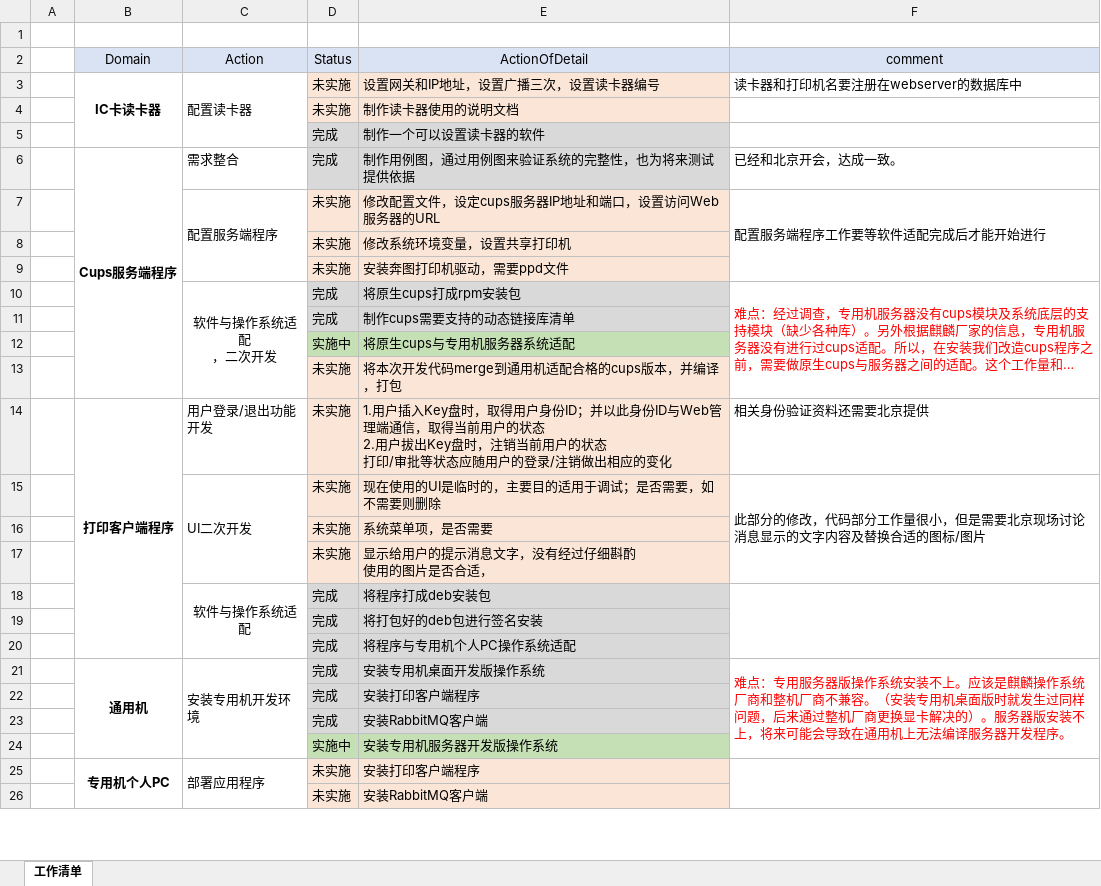
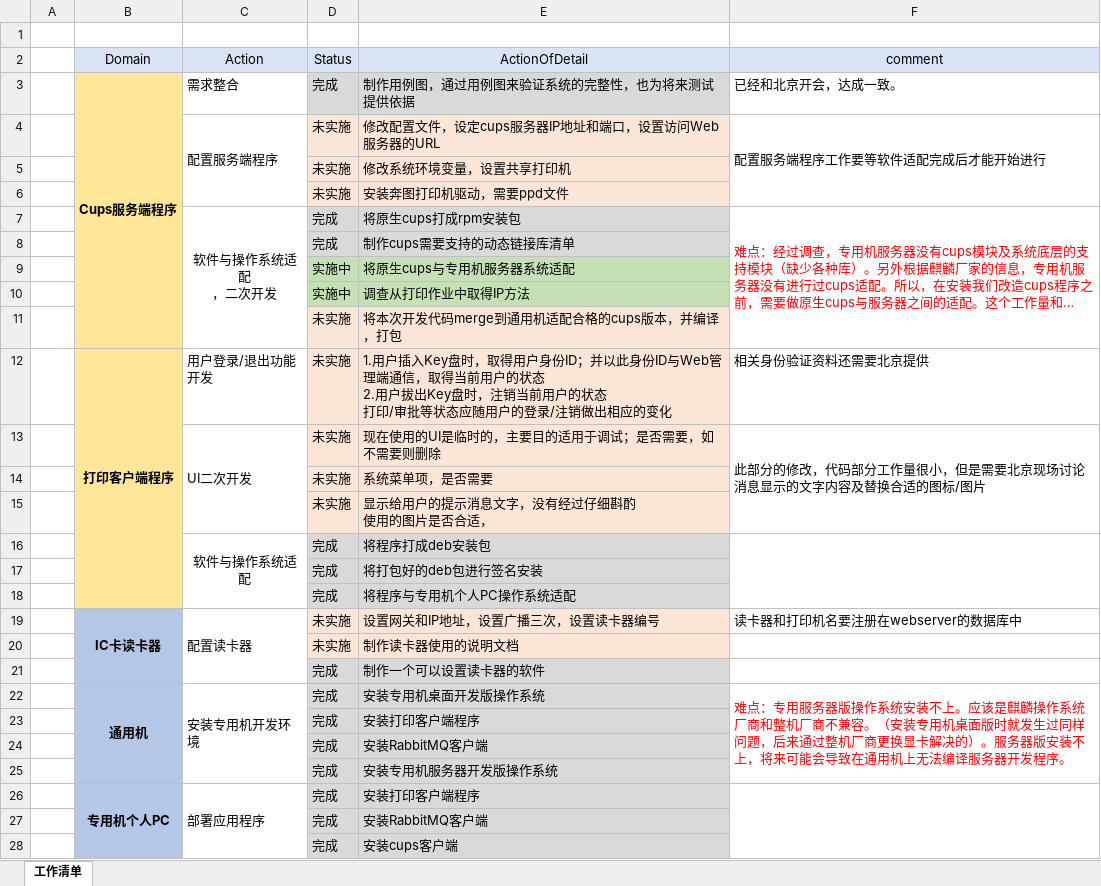
Before and after one commit to zhangjiran2001/printInspectDocument, an Excel workbook: 打印审验系统剩余作业清单.xlsx, sheet 工作清单, drawn as a sheet; only a part is shown; long unchanged cells end in …; values as stored, in another font and other column widths than the file's, no borders; addresses are those after the commit; the diff covers the shown part only; the diff names each change by its address in the sheet, - before the commit and + after, or states it on an @@ line.

Commit message:
20230403更新

```diff
--- a/打印审验系统剩余作业清单.xlsx (sheet 工作清单)
+++ b/打印审验系统剩余作业清单.xlsx (sheet 工作清单)
-B3:B9 fill: none
+B3:B9 fill: #FFE699
+row 10:  |  |  | 实施中 | 调查从打印作业中取得IP方法
-B11:B18 fill: none
+B11:B18 fill: #FFE699
@@ row 3 moved to row 19: IC卡读卡器 @@
@@ row 4 moved to row 20: 未实施 @@
@@ row 5 moved to row 21: 完成 @@
-B22:B27 fill: none
+B22:B27 fill: #B4C7E7
-D25 (Status): 实施中
+D25 (Status): 完成
-D25:E25 fill: #C5E0B4
+D25:E25 fill: #D9D9D9
-D26:D27 (Status): 未实施
+D26:D27 (Status): 完成
-D26:E27 fill: #FBE5D6
+D26:E27 fill: #D9D9D9
+row 28:  |  |  | 完成 | 安装cups客户端
```
Also changed, not shown: 2 added rows and cell formats elsewhere in this sheet.
